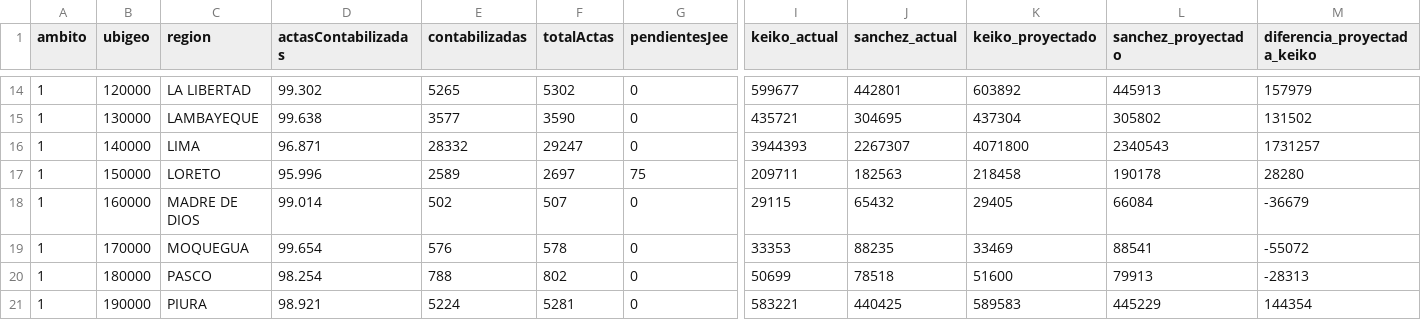
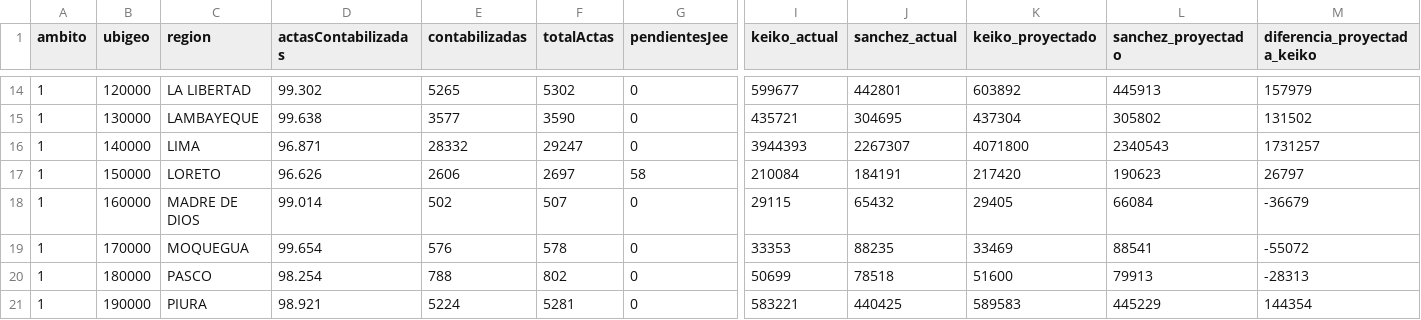
Before and after one commit to Edwardwhitetower/reporte-onpe-datum, a CSV file: data/regions.csv, drawn as a sheet; only a part is shown, gaps mark what is left out; the diff names each change by its address in the sheet, - before the commit and + after, or states it on an @@ line.

```diff
--- a/data/regions.csv
+++ b/data/regions.csv
-D17 (actasContabilizadas): 95.996
+D17 (actasContabilizadas): 96.626
-E17 (contabilizadas): 2589
+E17 (contabilizadas): 2606
-G17 (pendientesJee): 75
+G17 (pendientesJee): 58
-I17 (keiko_actual): 209711
+I17 (keiko_actual): 210084
-J17 (sanchez_actual): 182563
+J17 (sanchez_actual): 184191
-K17 (keiko_proyectado): 218458
+K17 (keiko_proyectado): 217420
-L17 (sanchez_proyectado): 190178
+L17 (sanchez_proyectado): 190623
-M17 (diferencia_proyectada_keiko): 28280
+M17 (diferencia_proyectada_keiko): 26797
```
Also changed, not shown: data/provinces.csv, 4 other files.
